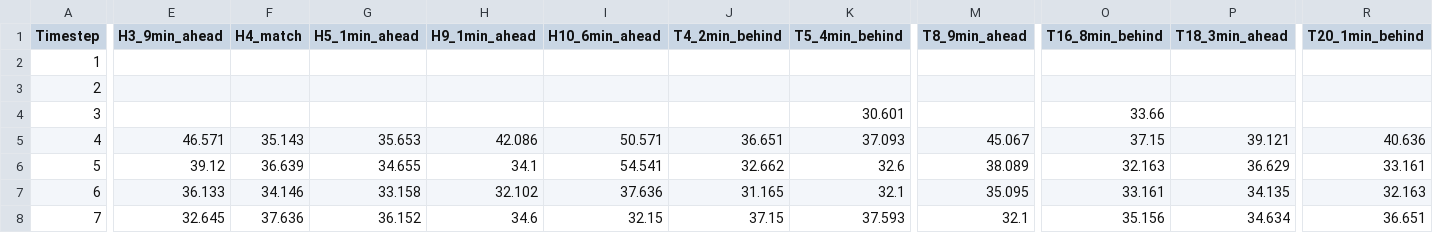
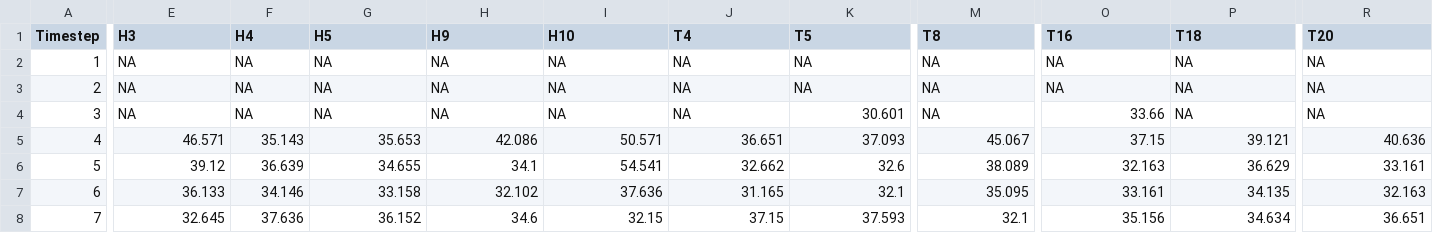
Before and after one commit to IRagonese/MilkweedWarming2024, a CSV file: AverageElevated_TEMP.csv, drawn as a sheet; only a part is shown, gaps mark what is left out; the diff covers the shown part only; the diff names each change by its address in the sheet, - before the commit and + after, or states it on an @@ line.

```diff
--- a/AverageElevated_TEMP.csv
+++ b/AverageElevated_TEMP.csv
-E1: H3_9min_ahead
+E1: H3
-F1: H4_match
+F1: H4
-G1: H5_1min_ahead
+G1: H5
-H1: H9_1min_ahead
+H1: H9
-I1: H10_6min_ahead
+I1: H10
-J1: T4_2min_behind
+J1: T4
-K1: T5_4min_behind
+K1: T5
-M1: T8_9min_ahead
+M1: T8
-O1: T16_8min_behind
+O1: T16
-P1: T18_3min_ahead
+P1: T18
-R1: T20_1min_behind
+R1: T20
-E2:E4 (H3): (empty)
+E2:E4 (H3): NA
-F2:F4 (H4): (empty)
+F2:F4 (H4): NA
-G2:G4 (H5): (empty)
+G2:G4 (H5): NA
-H2:H4 (H9): (empty)
+H2:H4 (H9): NA
-I2:I4 (H10): (empty)
+I2:I4 (H10): NA
-J2:J4 (T4): (empty)
+J2:J4 (T4): NA
-K2:K3 (T5): (empty)
+K2:K3 (T5): NA
-M2:M4 (T8): (empty)
+M2:M4 (T8): NA
-O2:O3 (T16): (empty)
+O2:O3 (T16): NA
-P2:P4 (T18): (empty)
+P2:P4 (T18): NA
-R2:R4 (T20): (empty)
+R2:R4 (T20): NA
```
Also changed, not shown: 6 edited cells elsewhere in this file, AverageAmbient_RelHum.csv, AverageAmbient_TEMP2.csv, 3 other files.
